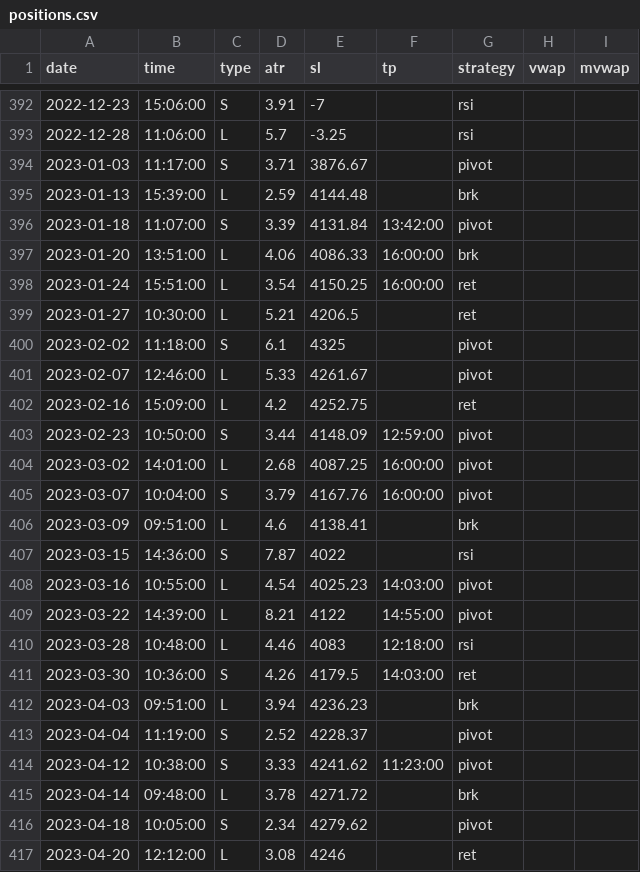
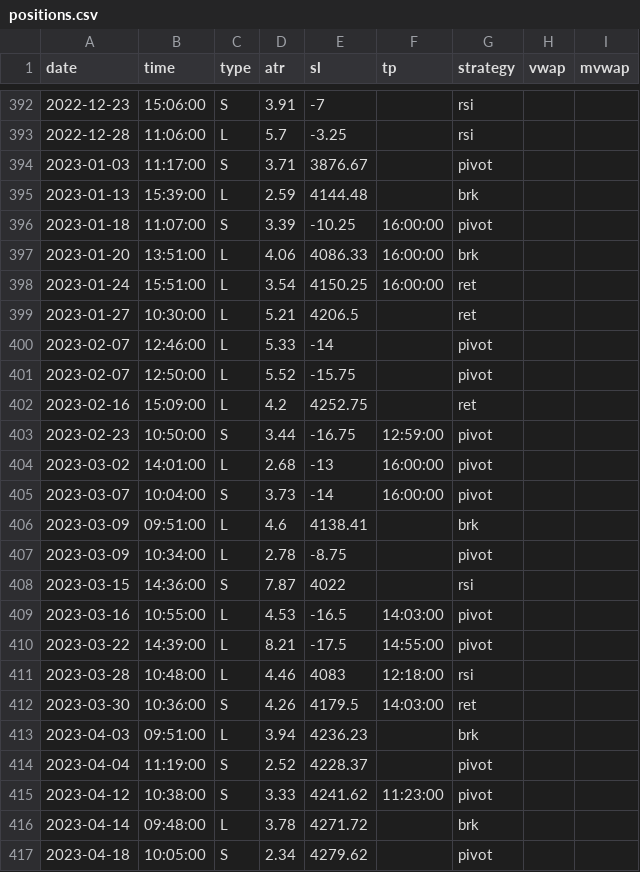
Before and after one commit to eriksolg/strategy_backtester, a CSV file: positions.csv, drawn as a sheet; only a part is shown, gaps mark what is left out; the shorter side is filled out with more unchanged rows.

Commit message:
2023-03 pivot

```diff
--- a/positions.csv
+++ b/positions.csv
@@ -395,3 +395,3 @@ date,time,type,atr,sl,tp,strategy,vwap,mvwap
 2023-01-13,15:39:00,L,2.59,4144.48,,brk
-2023-01-18,11:07:00,S,3.39,4131.84,13:42:00,pivot
+2023-01-18,11:07:00,S,3.39,-10.25,16:00:00,pivot
 2023-01-20,13:51:00,L,4.06,4086.33,16:00:00,brk
@@ -399,12 +399,13 @@ date,time,type,atr,sl,tp,strategy,vwap,mvwap
 2023-01-27,10:30:00,L,5.21,4206.5,,ret
-2023-02-02,11:18:00,S,6.1,4325,,pivot
-2023-02-07,12:46:00,L,5.33,4261.67,,pivot
+2023-02-07,12:46:00,L,5.33,-14,,pivot
+2023-02-07,12:50:00,L,5.52,-15.75,,pivot
 2023-02-16,15:09:00,L,4.2,4252.75,,ret
-2023-02-23,10:50:00,S,3.44,4148.09,12:59:00,pivot
-2023-03-02,14:01:00,L,2.68,4087.25,16:00:00,pivot
-2023-03-07,10:04:00,S,3.79,4167.76,16:00:00,pivot
+2023-02-23,10:50:00,S,3.44,-16.75,12:59:00,pivot
+2023-03-02,14:01:00,L,2.68,-13,16:00:00,pivot
+2023-03-07,10:04:00,S,3.73,-14,16:00:00,pivot
 2023-03-09,09:51:00,L,4.6,4138.41,,brk
+2023-03-09,10:34:00,L,2.78,-8.75,,pivot
 2023-03-15,14:36:00,S,7.87,4022,,rsi
-2023-03-16,10:55:00,L,4.54,4025.23,14:03:00,pivot
-2023-03-22,14:39:00,L,8.21,4122,14:55:00,pivot
+2023-03-16,10:55:00,L,4.53,-16.5,14:03:00,pivot
+2023-03-22,14:39:00,L,8.21,-17.5,14:55:00,pivot
 2023-03-28,10:48:00,L,4.46,4083,12:18:00,rsi
```
Also changed, not shown: 1 other file.
